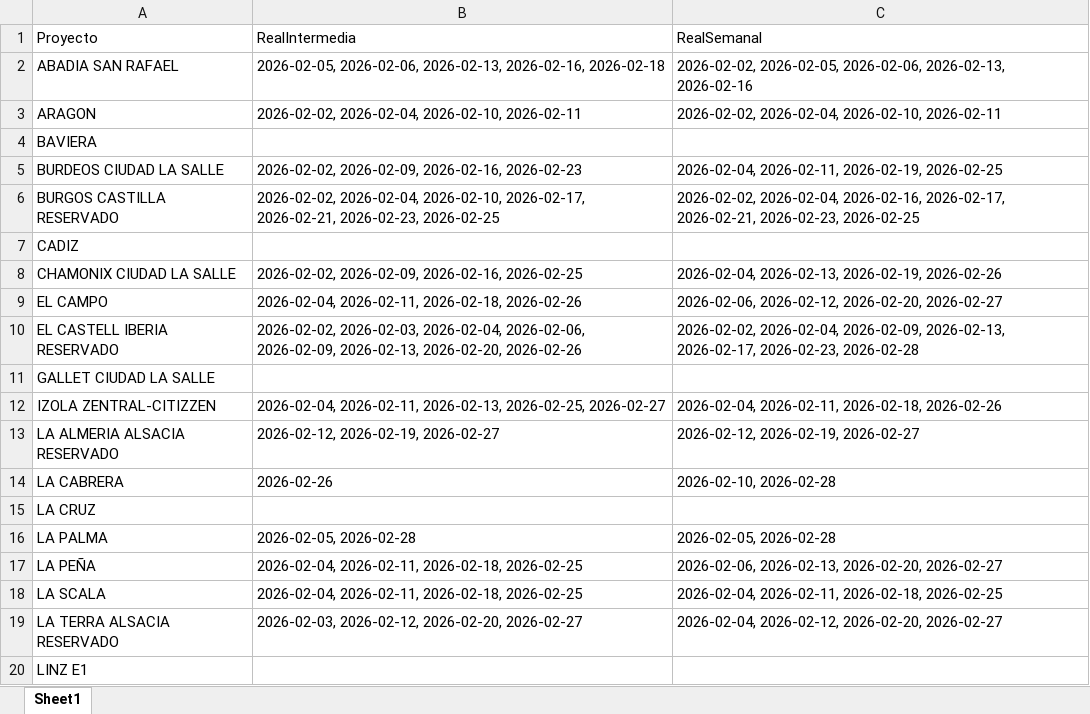
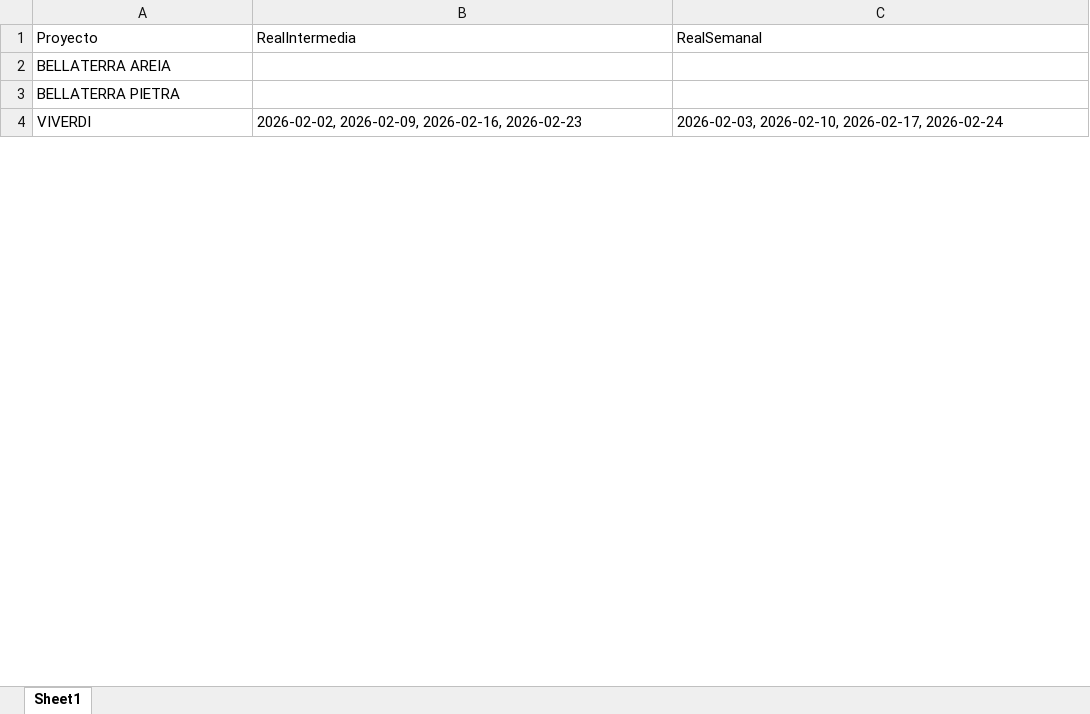
Before and after one commit to leanmarval-ui/CumplimientoActasCali, an Excel workbook: output/calendario_real.xlsx, sheet Sheet1, drawn as a sheet; only a part is shown; values as stored, in another font and other column widths than the file's, no borders; removed rows and columns are numbered as before the commit, all else as after; the diff covers the shown part only; the diff names each change by its address in the sheet, - before the commit and + after, or states it on an @@ line.

```diff
--- a/output/calendario_real.xlsx (sheet Sheet1)
+++ b/output/calendario_real.xlsx (sheet Sheet1)
-row 2: ABADIA SAN RAFAEL | 2026-02-05, 2026-02-06, 2026-02-13, 2026-02-16, 2026-02-18 | 2026-02-02, 2026-02-05, 2026-02-06, 2026-02-13, 2026-02-16
-row 3: ARAGON | 2026-02-02, 2026-02-04, 2026-02-10, 2026-02-11 | 2026-02-02, 2026-02-04, 2026-02-10, 2026-02-11
-A2 (Proyecto): BAVIERA
+A2 (Proyecto): BELLATERRA AREIA
+row 3: BELLATERRA PIETRA
-A4 (Proyecto): BURDEOS CIUDAD LA SALLE
+A4 (Proyecto): VIVERDI
-C4 (RealSemanal): 2026-02-04, 2026-02-11, 2026-02-19, 2026-02-25
+C4 (RealSemanal): 2026-02-03, 2026-02-10, 2026-02-17, 2026-02-24
-row 6: BURGOS CASTILLA RESERVADO | 2026-02-02, 2026-02-04, 2026-02-10, 2026-02-17, 2026-02-21, 2026-02-23, 2026-02-25 | 2026-02-02, 2026-02-04, 2026-02-16, 2026-02-17, 2026-02-21, 2026-02-23, 2026-02-25
-row 7: CADIZ
-row 8: CHAMONIX CIUDAD LA SALLE | 2026-02-02, 2026-02-09, 2026-02-16, 2026-02-25 | 2026-02-04, 2026-02-13, 2026-02-19, 2026-02-26
-row 9: EL CAMPO | 2026-02-04, 2026-02-11, 2026-02-18, 2026-02-26 | 2026-02-06, 2026-02-12, 2026-02-20, 2026-02-27
-row 10: EL CASTELL IBERIA RESERVADO | 2026-02-02, 2026-02-03, 2026-02-04, 2026-02-06, 2026-02-09, 2026-02-13, 2026-02-20, 2026-02-26 | 2026-02-02, 2026-02-04, 2026-02-09, 2026-02-13, 2026-02-17, 2026-02-23, 2026-02-28
-row 11: GALLET CIUDAD LA SALLE
-row 12: IZOLA ZENTRAL-CITIZZEN | 2026-02-04, 2026-02-11, 2026-02-13, 2026-02-25, 2026-02-27 | 2026-02-04, 2026-02-11, 2026-02-18, 2026-02-26
-row 13: LA ALMERIA ALSACIA RESERVADO | 2026-02-12, 2026-02-19, 2026-02-27 | 2026-02-12, 2026-02-19, 2026-02-27
-row 14: LA CABRERA | 2026-02-26 | 2026-02-10, 2026-02-28
-row 15: LA CRUZ
-row 16: LA PALMA | 2026-02-05, 2026-02-28 | 2026-02-05, 2026-02-28
-row 17: LA PEÑA | 2026-02-04, 2026-02-11, 2026-02-18, 2026-02-25 | 2026-02-06, 2026-02-13, 2026-02-20, 2026-02-27
-row 18: LA SCALA | 2026-02-04, 2026-02-11, 2026-02-18, 2026-02-25 | 2026-02-04, 2026-02-11, 2026-02-18, 2026-02-25
-row 19: LA TERRA ALSACIA RESERVADO | 2026-02-03, 2026-02-12, 2026-02-20, 2026-02-27 | 2026-02-04, 2026-02-12, 2026-02-20, 2026-02-27
-row 20: LINZ E1
```
Also changed, not shown: 2 added rows, 32 removed rows and 2 edited cells elsewhere in this sheet, output/calendario_comparado.xlsx, output/calendario_teorico.xlsx, 2 other files.
